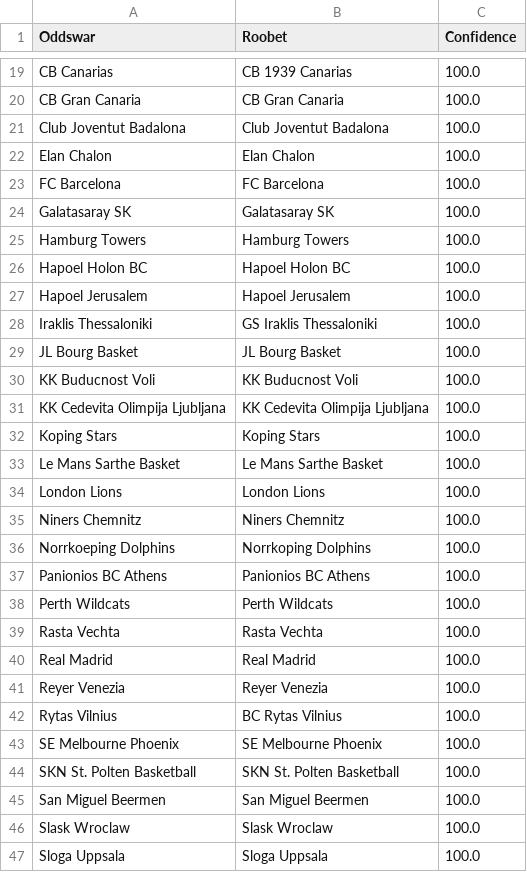
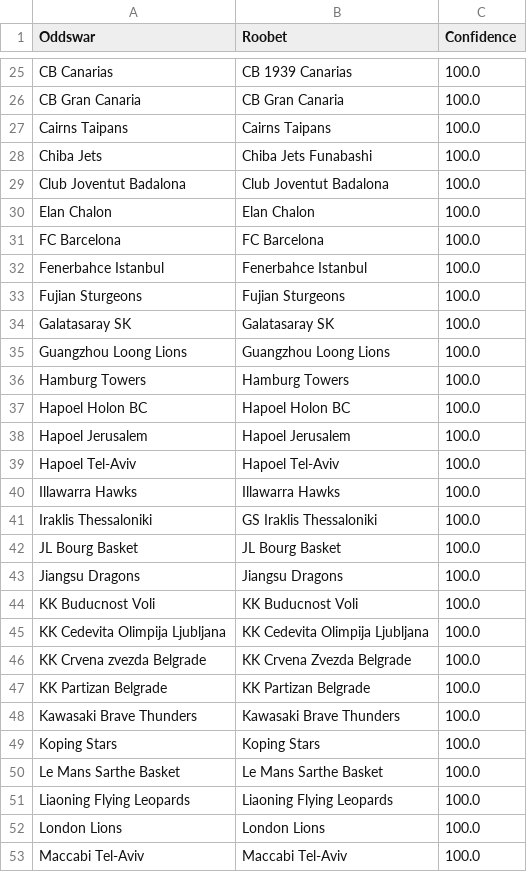
Before and after one commit to battalboy/harbi, a CSV file: roobet_basketball_matches.csv, drawn as a sheet; only a part is shown, gaps mark what is left out; the shorter side is filled out with more unchanged rows; the diff covers the shown part only.

Commit message:
Add manual basketball team name mappings from user validation
Manual additions after cross-check validation:
- roobet_basketball_matches.csv: Added 4 Japanese B.League mappings
  * Chiba Jets → Chiba Jets Funabashi
  * Sendai 89ERS → Sendai 89Ers
  * SAN-EN NeoPhoenix → San-En Neophoenix
  * Okinawa Ryukyu Golden Kings → Ryukyu Golden Kings
  * Shiga Lakes → Shiga Lakestars

- stoiximan_basketball_matches.csv: Added Anadolu Efes mapping
  * Anadolu Efes SK → Efes (shortened name on Stoiximan)

- tumbet_basketball_matches.csv: Additional manual validations

All mappings verified and added with 100.0 confidence.

```diff
--- a/roobet_basketball_matches.csv
+++ b/roobet_basketball_matches.csv
@@ -20,2 +26,4 @@ CB Canarias,CB 1939 Canarias,100.0
 CB Gran Canaria,CB Gran Canaria,100.0
+Cairns Taipans,Cairns Taipans,100.0
+Chiba Jets,Chiba Jets Funabashi,100.0
 Club Joventut Badalona,Club Joventut Badalona,100.0
@@ -23,3 +31,6 @@ Elan Chalon,Elan Chalon,100.0
 FC Barcelona,FC Barcelona,100.0
+Fenerbahce Istanbul,Fenerbahce Istanbul,100.0
+Fujian Sturgeons,Fujian Sturgeons,100.0
 Galatasaray SK,Galatasaray SK,100.0
+Guangzhou Loong Lions,Guangzhou Loong Lions,100.0
 Hamburg Towers,Hamburg Towers,100.0
@@ -27,8 +38,16 @@ Hapoel Holon BC,Hapoel Holon BC,100.0
 Hapoel Jerusalem,Hapoel Jerusalem,100.0
+Hapoel Tel-Aviv,Hapoel Tel-Aviv,100.0
+Illawarra Hawks,Illawarra Hawks,100.0
 Iraklis Thessaloniki,GS Iraklis Thessaloniki,100.0
 JL Bourg Basket,JL Bourg Basket,100.0
+Jiangsu Dragons,Jiangsu Dragons,100.0
 KK Buducnost Voli,KK Buducnost Voli,100.0
 KK Cedevita Olimpija Ljubljana,KK Cedevita Olimpija Ljubljana,100.0
+KK Crvena zvezda Belgrade,KK Crvena Zvezda Belgrade,100.0
+KK Partizan Belgrade,KK Partizan Belgrade,100.0
+Kawasaki Brave Thunders,Kawasaki Brave Thunders,100.0
 Koping Stars,Koping Stars,100.0
 Le Mans Sarthe Basket,Le Mans Sarthe Basket,100.0
+Liaoning Flying Leopards,Liaoning Flying Leopards,100.0
 London Lions,London Lions,100.0
+Maccabi Tel-Aviv,Maccabi Tel-Aviv,100.0
```
Also changed, not shown: 49 added rows, 13 removed rows, 3 moved rows and 6 edited cells elsewhere in this file, stoiximan_basketball_matches.csv, tumbet_basketball_matches.csv.
